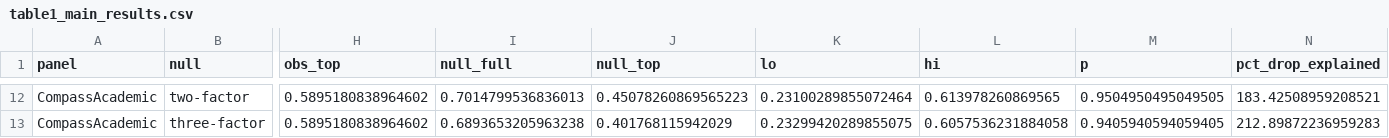
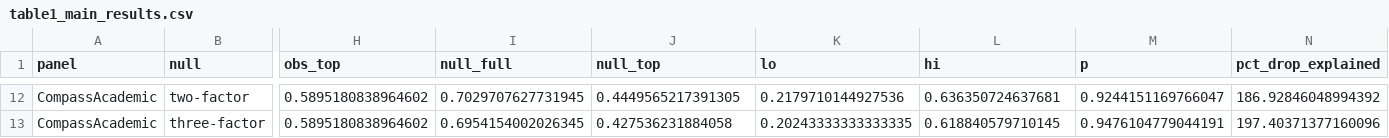
Before and after one commit to ShreyaSingla/selection-matched-nulls, a CSV file: results/table1_main_results.csv, drawn as a sheet; only a part is shown, gaps mark what is left out; the diff covers the shown part only; the diff names each change by its address in the sheet, - before the commit and + after, or states it on an @@ line.

```diff
--- a/results/table1_main_results.csv
+++ b/results/table1_main_results.csv
-I12 (null_full): 0.7014799536836013
+I12 (null_full): 0.7029707627731945
-J12 (null_top): 0.45078260869565223
+J12 (null_top): 0.4449565217391305
-K12 (lo): 0.23100289855072464
+K12 (lo): 0.2179710144927536
-L12 (hi): 0.613978260869565
+L12 (hi): 0.636350724637681
-M12 (p): 0.9504950495049505
+M12 (p): 0.9244151169766047
-N12 (pct_drop_explained): 183.42508959208521
+N12 (pct_drop_explained): 186.92846048994392
-I13 (null_full): 0.6893653205963238
+I13 (null_full): 0.6954154002026345
-J13 (null_top): 0.401768115942029
+J13 (null_top): 0.427536231884058
-K13 (lo): 0.23299420289855075
+K13 (lo): 0.20243333333333335
-L13 (hi): 0.6057536231884058
+L13 (hi): 0.618840579710145
-M13 (p): 0.9405940594059405
+M13 (p): 0.9476104779044191
-N13 (pct_drop_explained): 212.89872236959283
+N13 (pct_drop_explained): 197.40371377160096
```
Also changed, not shown: 60 edited cells elsewhere in this file, results/cut_depth_sweep_copula.csv, results/table2_leave_one_out.csv, 5 other files.
